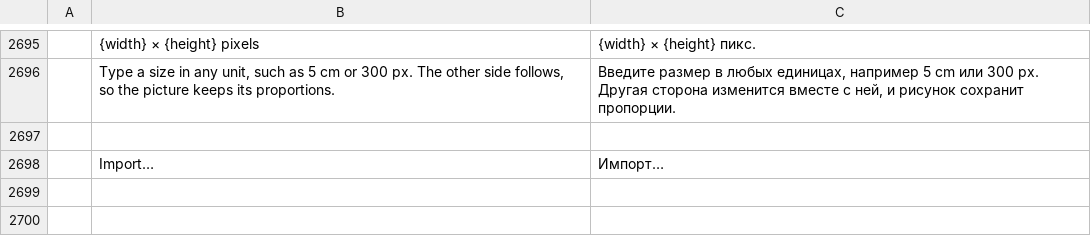
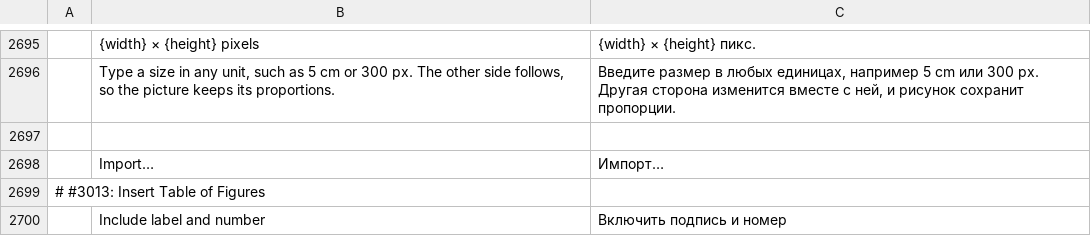
Before and after one commit to 0x-fork/wordcraft, a TSV file: crates/ui-egui/src/i18n/ru.tsv, drawn as a sheet; only a part is shown, gaps mark what is left out; the diff names each change by its address in the sheet, - before the commit and + after, or states it on an @@ line.

```diff
--- a/crates/ui-egui/src/i18n/ru.tsv
+++ b/crates/ui-egui/src/i18n/ru.tsv
+row 2699: # #3013: Insert Table of Figures
+row 2700:  | Include label and number | Включить подпись и номер
```
Also changed, not shown: crates/ui-egui/src/i18n/bg.tsv, crates/ui-egui/src/i18n/de.tsv, 28 other files.
